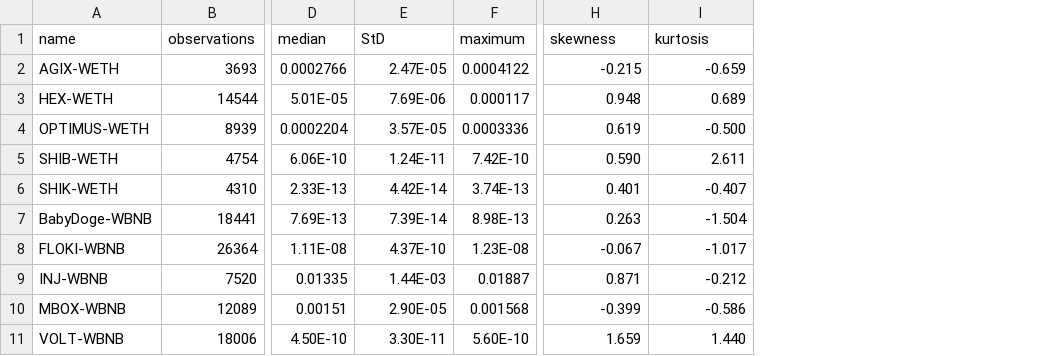
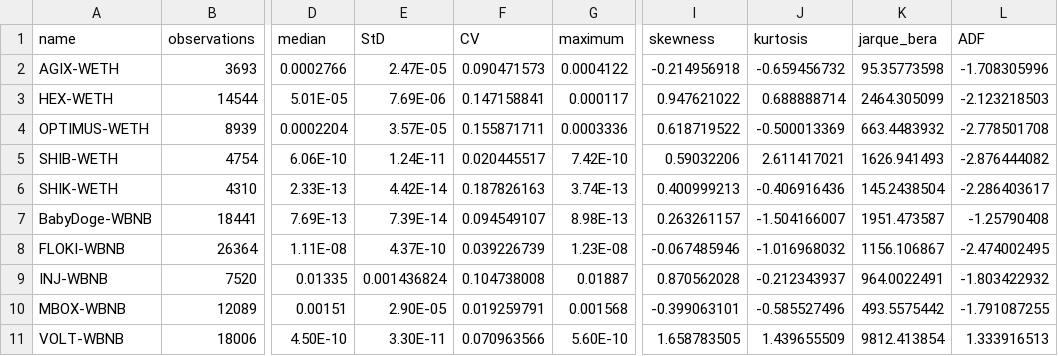
Before and after one commit to JanKubal/DEX_data_scraper, a CSV file: complete_data/raw_prices_overview.csv, drawn as a sheet; only a part is shown, gaps mark what is left out; addresses are those after the commit; the diff names each change by its address in the sheet, - before the commit and + after, or states it on an @@ line.

Commit message:
Adding Coefficient of Variation to the overview table

```diff
--- a/complete_data/raw_prices_overview.csv
+++ b/complete_data/raw_prices_overview.csv
+column F (CV), rows 2-11: 0.090471573 | 0.147158841 | 0.155871711 | 0.020445517 | 0.187826163 | 0.094549107 | 0.039226739 | 0.104738008 | 0.019259791 | 0.070963566
+column K (jarque_bera), rows 2-11: 95.35773598 | 2464.305099 | 663.4483932 | 1626.941493 | 145.2438504 | 1951.473587 | 1156.106867 | 964.0022491 | 493.5575442 | 9812.413854
+column L (ADF), rows 2-11: -1.708305996 | -2.123218503 | -2.778501708 | -2.876444082 | -2.286403617 | -1.25790408 | -2.474002495 | -1.803422932 | -1.791087255 | 1.333916513
-I2 (skewness): -0.215
+I2 (skewness): -0.214956918
-J2 (kurtosis): -0.659
+J2 (kurtosis): -0.659456732
-I3 (skewness): 0.948
+I3 (skewness): 0.947621022
-J3 (kurtosis): 0.689
+J3 (kurtosis): 0.688888714
-I4 (skewness): 0.619
+I4 (skewness): 0.618719522
-J4 (kurtosis): -0.500
+J4 (kurtosis): -0.500013369
-I5 (skewness): 0.590
+I5 (skewness): 0.59032206
-J5 (kurtosis): 2.611
+J5 (kurtosis): 2.611417021
-I6 (skewness): 0.401
+I6 (skewness): 0.400999213
-J6 (kurtosis): -0.407
+J6 (kurtosis): -0.406916436
-I7 (skewness): 0.263
+I7 (skewness): 0.263261157
-J7 (kurtosis): -1.504
+J7 (kurtosis): -1.504166007
-I8 (skewness): -0.067
+I8 (skewness): -0.067485946
-J8 (kurtosis): -1.017
+J8 (kurtosis): -1.016968032
-E9 (StD): 1.44E-03
+E9 (StD): 0.001436824
-I9 (skewness): 0.871
+I9 (skewness): 0.870562028
-J9 (kurtosis): -0.212
+J9 (kurtosis): -0.212343937
-I10 (skewness): -0.399
+I10 (skewness): -0.399063101
-J10 (kurtosis): -0.586
+J10 (kurtosis): -0.585527496
-I11 (skewness): 1.659
+I11 (skewness): 1.658783505
-J11 (kurtosis): 1.440
+J11 (kurtosis): 1.439655509
```
Also changed, not shown: 1 other file.
